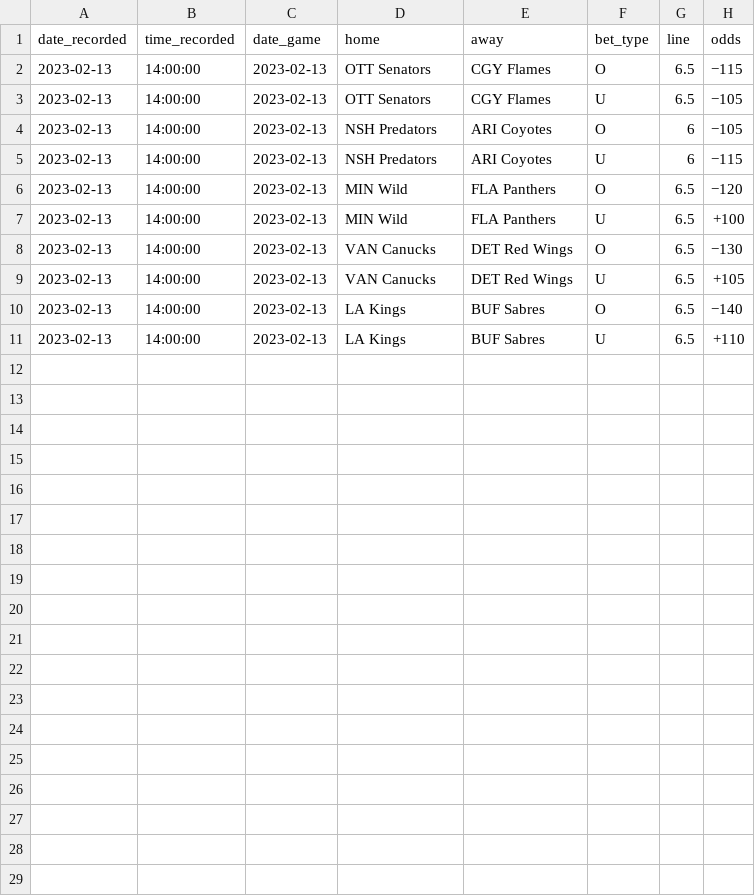
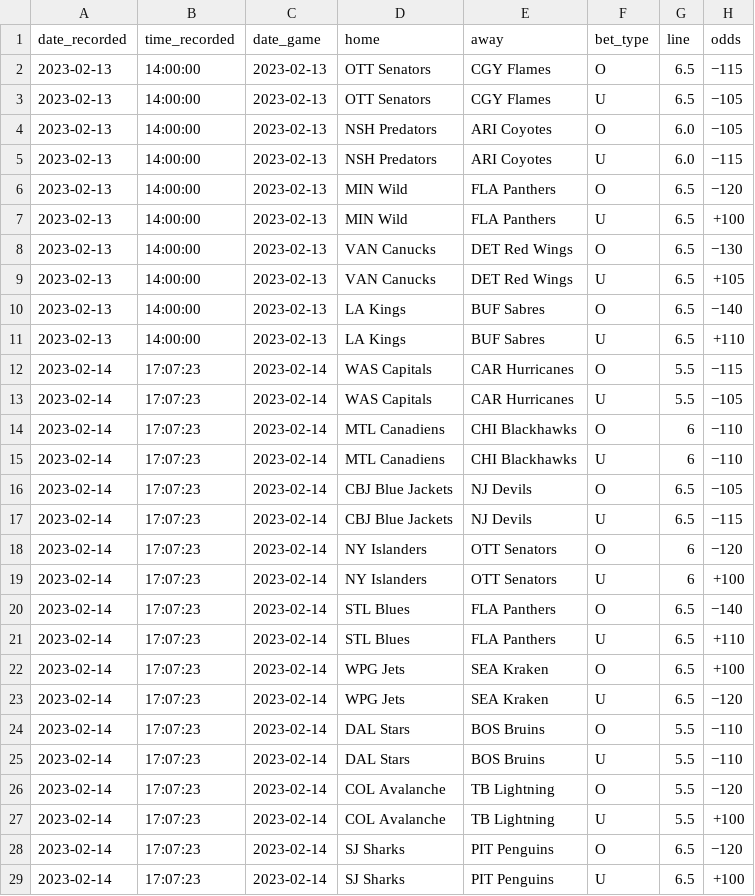
Before and after one commit to michalekb11/NHL-expected-goals, a CSV file: data/game_total_odds.csv, drawn as a sheet.

```diff
--- a/data/game_total_odds.csv
+++ b/data/game_total_odds.csv
@@ -3,4 +3,4 @@ date_recorded,time_recorded,date_game,home,away,bet_type,line,odds
 2023-02-13,14:00:00,2023-02-13,OTT Senators,CGY Flames,U,6.5,−105
-2023-02-13,14:00:00,2023-02-13,NSH Predators,ARI Coyotes,O,6,−105
-2023-02-13,14:00:00,2023-02-13,NSH Predators,ARI Coyotes,U,6,−115
+2023-02-13,14:00:00,2023-02-13,NSH Predators,ARI Coyotes,O,6.0,−105
+2023-02-13,14:00:00,2023-02-13,NSH Predators,ARI Coyotes,U,6.0,−115
 2023-02-13,14:00:00,2023-02-13,MIN Wild,FLA Panthers,O,6.5,−120
@@ -11 +11,19 @@ date_recorded,time_recorded,date_game,home,away,bet_type,line,odds
 2023-02-13,14:00:00,2023-02-13,LA Kings,BUF Sabres,U,6.5,+110
+2023-02-14,17:07:23,2023-02-14,WAS Capitals,CAR Hurricanes,O,5.5,−115
+2023-02-14,17:07:23,2023-02-14,WAS Capitals,CAR Hurricanes,U,5.5,−105
+2023-02-14,17:07:23,2023-02-14,MTL Canadiens,CHI Blackhawks,O,6,−110
+2023-02-14,17:07:23,2023-02-14,MTL Canadiens,CHI Blackhawks,U,6,−110
+2023-02-14,17:07:23,2023-02-14,CBJ Blue Jackets,NJ Devils,O,6.5,−105
+2023-02-14,17:07:23,2023-02-14,CBJ Blue Jackets,NJ Devils,U,6.5,−115
+2023-02-14,17:07:23,2023-02-14,NY Islanders,OTT Senators,O,6,−120
+2023-02-14,17:07:23,2023-02-14,NY Islanders,OTT Senators,U,6,+100
+2023-02-14,17:07:23,2023-02-14,STL Blues,FLA Panthers,O,6.5,−140
+2023-02-14,17:07:23,2023-02-14,STL Blues,FLA Panthers,U,6.5,+110
+2023-02-14,17:07:23,2023-02-14,WPG Jets,SEA Kraken,O,6.5,+100
+2023-02-14,17:07:23,2023-02-14,WPG Jets,SEA Kraken,U,6.5,−120
+2023-02-14,17:07:23,2023-02-14,DAL Stars,BOS Bruins,O,5.5,−110
+2023-02-14,17:07:23,2023-02-14,DAL Stars,BOS Bruins,U,5.5,−110
+2023-02-14,17:07:23,2023-02-14,COL Avalanche,TB Lightning,O,5.5,−120
+2023-02-14,17:07:23,2023-02-14,COL Avalanche,TB Lightning,U,5.5,+100
+2023-02-14,17:07:23,2023-02-14,SJ Sharks,PIT Penguins,O,6.5,−120
+2023-02-14,17:07:23,2023-02-14,SJ Sharks,PIT Penguins,U,6.5,+100
```
Also changed, not shown: data/game_team_odds.csv, 1 other file.
